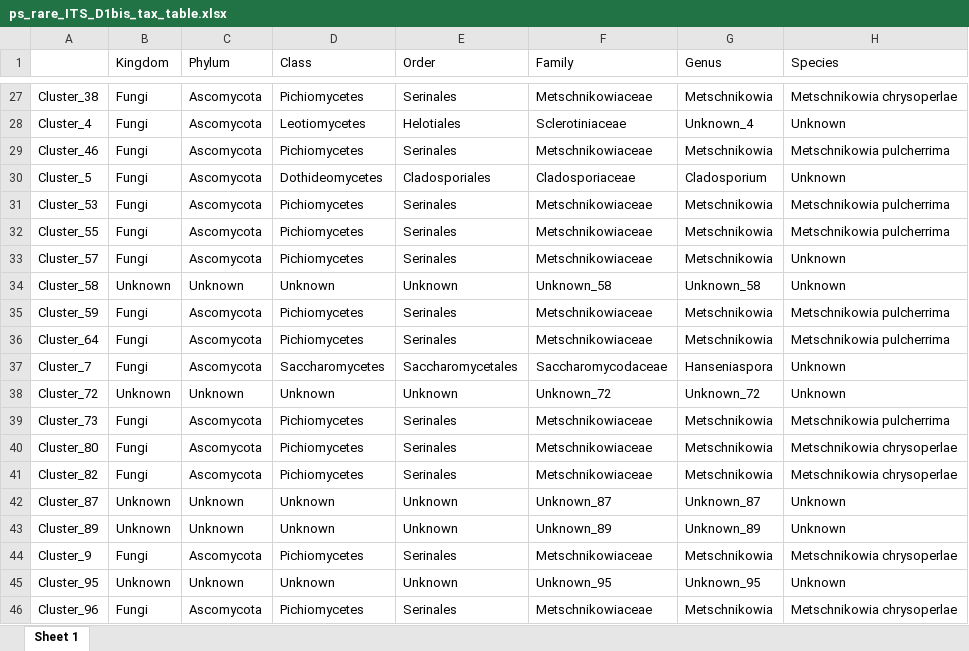
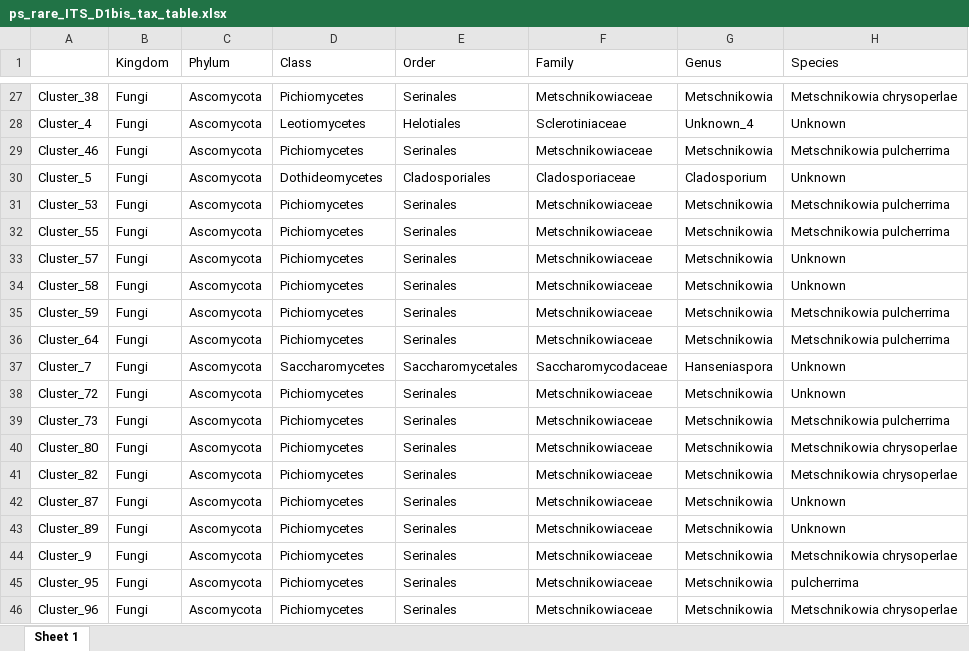
Before and after one commit to sidodq/Y2025.TransMicro2, an Excel workbook: data/derived_data/3_CommunityComposition/Dataset_1/ps_rare_ITS_D1bis_tax_table.xlsx, sheet Sheet 1, drawn as a sheet; only a part is shown, gaps mark what is left out; values as stored, in another font and other column widths than the file's, no borders; the diff covers the shown part only; the diff names each change by its address in the sheet, - before the commit and + after, or states it on an @@ line.

```diff
--- a/data/derived_data/3_CommunityComposition/Dataset_1/ps_rare_ITS_D1bis_tax_table.xlsx (sheet Sheet 1)
+++ b/data/derived_data/3_CommunityComposition/Dataset_1/ps_rare_ITS_D1bis_tax_table.xlsx (sheet Sheet 1)
-B34 (Kingdom): Unknown
+B34 (Kingdom): Fungi
-C34 (Phylum): Unknown
+C34 (Phylum): Ascomycota
-D34 (Class): Unknown
+D34 (Class): Pichiomycetes
-E34 (Order): Unknown
+E34 (Order): Serinales
-F34 (Family): Unknown_58
+F34 (Family): Metschnikowiaceae
-G34 (Genus): Unknown_58
+G34 (Genus): Metschnikowia
-B38 (Kingdom): Unknown
+B38 (Kingdom): Fungi
-C38 (Phylum): Unknown
+C38 (Phylum): Ascomycota
-D38 (Class): Unknown
+D38 (Class): Pichiomycetes
-E38 (Order): Unknown
+E38 (Order): Serinales
-F38 (Family): Unknown_72
+F38 (Family): Metschnikowiaceae
-G38 (Genus): Unknown_72
+G38 (Genus): Metschnikowia
-B42:B43 (Kingdom): Unknown
+B42:B43 (Kingdom): Fungi
-C42:C43 (Phylum): Unknown
+C42:C43 (Phylum): Ascomycota
-D42:D43 (Class): Unknown
+D42:D43 (Class): Pichiomycetes
-E42:E43 (Order): Unknown
+E42:E43 (Order): Serinales
-F42 (Family): Unknown_87
+F42 (Family): Metschnikowiaceae
-G42 (Genus): Unknown_87
+G42 (Genus): Metschnikowia
-F43 (Family): Unknown_89
+F43 (Family): Metschnikowiaceae
-G43 (Genus): Unknown_89
+G43 (Genus): Metschnikowia
-B45 (Kingdom): Unknown
+B45 (Kingdom): Fungi
-C45 (Phylum): Unknown
+C45 (Phylum): Ascomycota
-D45 (Class): Unknown
+D45 (Class): Pichiomycetes
-E45 (Order): Unknown
+E45 (Order): Serinales
-F45 (Family): Unknown_95
+F45 (Family): Metschnikowiaceae
-G45 (Genus): Unknown_95
+G45 (Genus): Metschnikowia
-H45 (Species): Unknown
+H45 (Species): pulcherrima
```
Also changed, not shown: 13 edited cells elsewhere in this sheet, data/derived_data/3_CommunityComposition/Dataset_1/ps_16S_rare_expe_D1_20_tax_table.xlsx, data/derived_data/3_CommunityComposition/Dataset_1/ps_ITS_rare_expe_D1_20_otu_table.xlsx, 31 other files.
